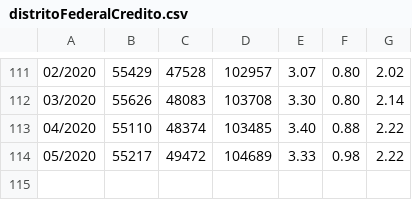
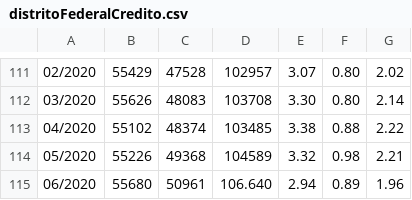
Before and after one commit to arthurkuahara/CDA-Squad-1, a CSV file: Dados Tratados/Região Centro Oeste/Distrito Federal/distritoFederalCredito.csv, drawn as a sheet; only a part is shown, gaps mark what is left out; the diff names each change by its address in the sheet, - before the commit and + after, or states it on an @@ line.

```diff
--- a/Dados Tratados/Região Centro Oeste/Distrito Federal/distritoFederalCredito.csv
+++ b/Dados Tratados/Região Centro Oeste/Distrito Federal/distritoFederalCredito.csv
-B113: 55110
+B113: 55102
-E113: 3.40
+E113: 3.38
-B114: 55217
+B114: 55226
-C114: 49472
+C114: 49368
-D114: 104689
+D114: 104589
-E114: 3.33
+E114: 3.32
-G114: 2.22
+G114: 2.21
+row 115: 06/2020 | 55680 | 50961 | 106.640 | 2.94 | 0.89 | 1.96
```
Also changed, not shown: Dados Tratados/Região Centro Oeste/Distrito Federal/distritoFederal.csv, Dados Tratados/Região Centro Oeste/Goiás/goias.csv, 4 other files.
